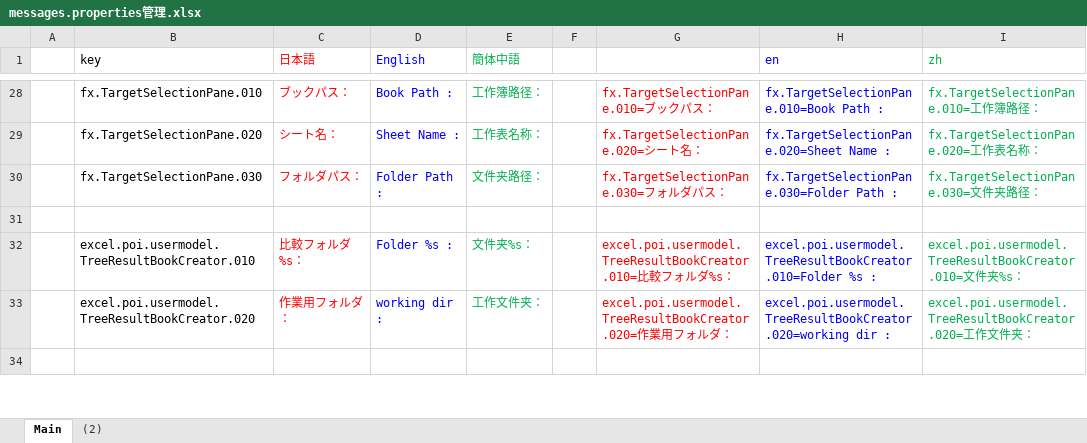
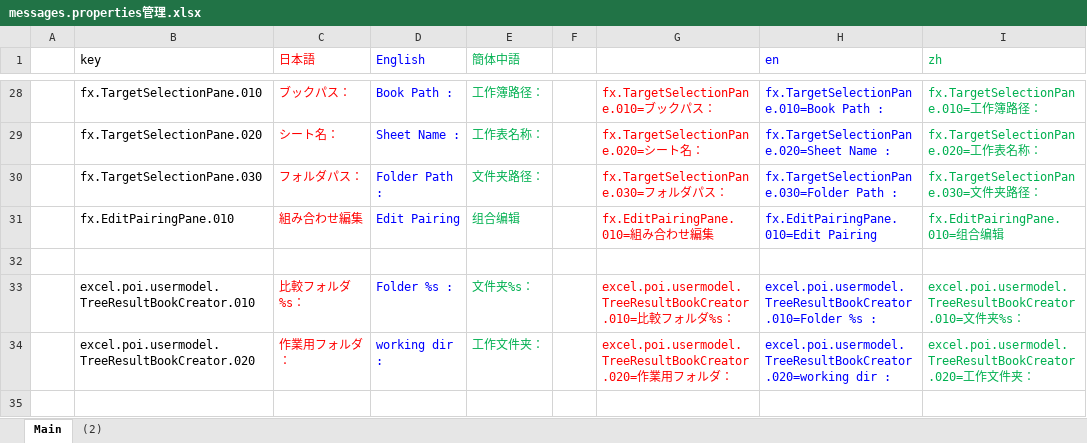
Before and after one commit to nmby/hogandiff4, an Excel workbook: xyz.hotchpotch.hogandiff/messages.properties管理.xlsx, sheet Main, drawn as a sheet; only a part is shown, gaps mark what is left out; values as stored, in another font and other column widths than the file's, no borders; the diff names each change by its address in the sheet, - before the commit and + after, or states it on an @@ line.

```diff
--- a/xyz.hotchpotch.hogandiff/messages.properties管理.xlsx (sheet Main)
+++ b/xyz.hotchpotch.hogandiff/messages.properties管理.xlsx (sheet Main)
+row 31:  | fx.EditPairingPane.010 | 組み合わせ編集 | Edit Pairing | 组合编辑 |  | fx.EditPairingPane.010=組み合わせ編集 | fx.EditPairingPane.010=Edit Pairing | fx.EditPairingPane.010=组合编辑
```
Also changed, not shown: 13 other files.
